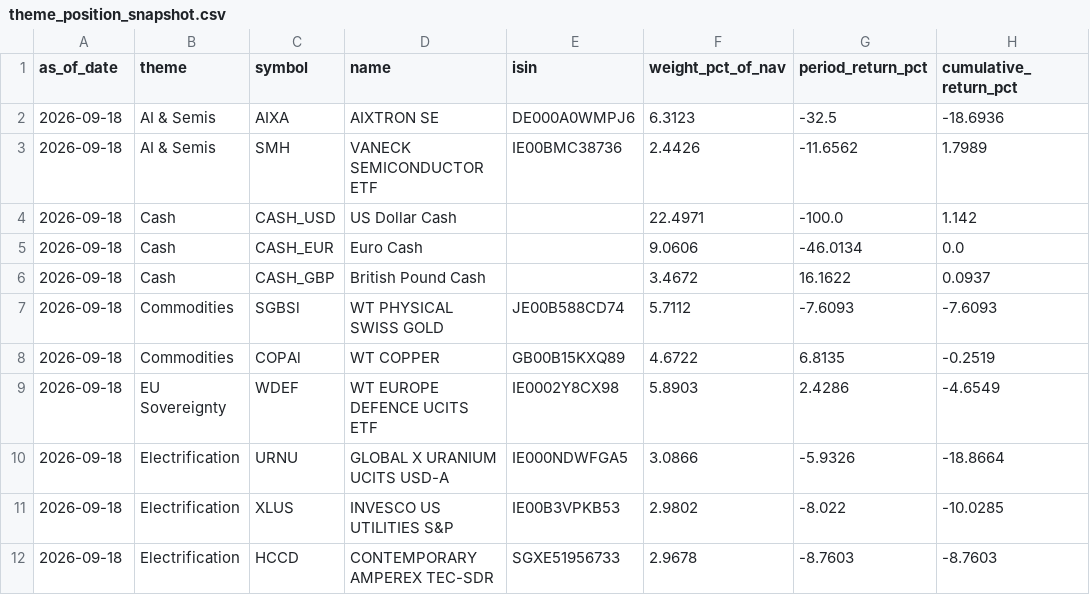
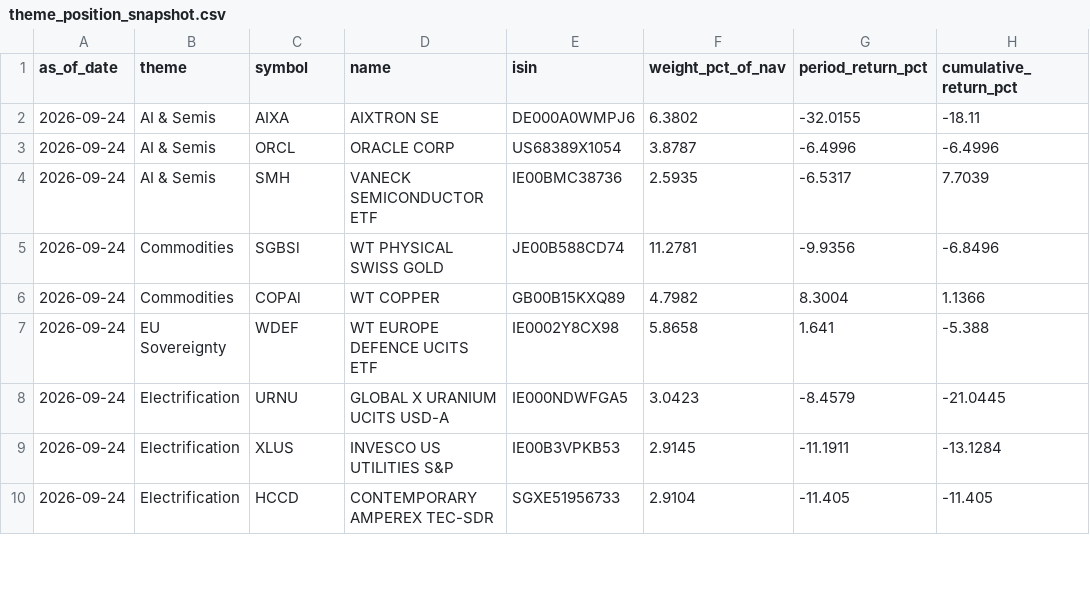
Before and after one commit to aachen-investment-club/capital-team-reports, a CSV file: assets/2026-Q3/charts/theme_position_snapshot.csv, drawn as a sheet; only a part is shown; the diff covers the shown part only.

```diff
--- a/assets/2026-Q3/charts/theme_position_snapshot.csv
+++ b/assets/2026-Q3/charts/theme_position_snapshot.csv
@@ -1,12 +1,10 @@
 as_of_date,theme,symbol,name,isin,weight_pct_of_nav,period_return_pct,cumulative_return_pct
-2026-09-18,AI & Semis,AIXA,AIXTRON SE,DE000A0WMPJ6,6.3123,-32.5,-18.6936
-2026-09-18,AI & Semis,SMH,VANECK SEMICONDUCTOR ETF,IE00BMC38736,2.4426,-11.6562,1.7989
-2026-09-18,Cash,CASH_USD,US Dollar Cash,,22.4971,-100.0,1.142
-2026-09-18,Cash,CASH_EUR,Euro Cash,,9.0606,-46.0134,0.0
-2026-09-18,Cash,CASH_GBP,British Pound Cash,,3.4672,16.1622,0.0937
-2026-09-18,Commodities,SGBSl,WT PHYSICAL SWISS GOLD,JE00B588CD74,5.7112,-7.6093,-7.6093
-2026-09-18,Commodities,COPAl,WT COPPER,GB00B15KXQ89,4.6722,6.8135,-0.2519
-2026-09-18,EU Sovereignty,WDEF,WT EUROPE DEFENCE UCITS ETF,IE0002Y8CX98,5.8903,2.4286,-4.6549
-2026-09-18,Electrification,URNU,GLOBAL X URANIUM UCITS USD-A,IE000NDWFGA5,3.0866,-5.9326,-18.8664
-2026-09-18,Electrification,XLUS,INVESCO US UTILITIES S&P,IE00B3VPKB53,2.9802,-8.022,-10.0285
-2026-09-18,Electrification,HCCD,CONTEMPORARY AMPEREX TEC-SDR,SGXE51956733,2.9678,-8.7603,-8.7603
+2026-09-24,AI & Semis,AIXA,AIXTRON SE,DE000A0WMPJ6,6.3802,-32.0155,-18.11
+2026-09-24,AI & Semis,ORCL,ORACLE CORP,US68389X1054,3.8787,-6.4996,-6.4996
+2026-09-24,AI & Semis,SMH,VANECK SEMICONDUCTOR ETF,IE00BMC38736,2.5935,-6.5317,7.7039
+2026-09-24,Commodities,SGBSl,WT PHYSICAL SWISS GOLD,JE00B588CD74,11.2781,-9.9356,-6.8496
+2026-09-24,Commodities,COPAl,WT COPPER,GB00B15KXQ89,4.7982,8.3004,1.1366
+2026-09-24,EU Sovereignty,WDEF,WT EUROPE DEFENCE UCITS ETF,IE0002Y8CX98,5.8658,1.641,-5.388
+2026-09-24,Electrification,URNU,GLOBAL X URANIUM UCITS USD-A,IE000NDWFGA5,3.0423,-8.4579,-21.0445
+2026-09-24,Electrification,XLUS,INVESCO US UTILITIES S&P,IE00B3VPKB53,2.9145,-11.1911,-13.1284
+2026-09-24,Electrification,HCCD,CONTEMPORARY AMPEREX TEC-SDR,SGXE51956733,2.9104,-11.405,-11.405
```
Also changed, not shown: 22 edited cells elsewhere in this file, assets/2026-Q3/Factor/position_exposures.csv, assets/2026-Q3/charts/aum_and_flows.csv, 19 other files.
